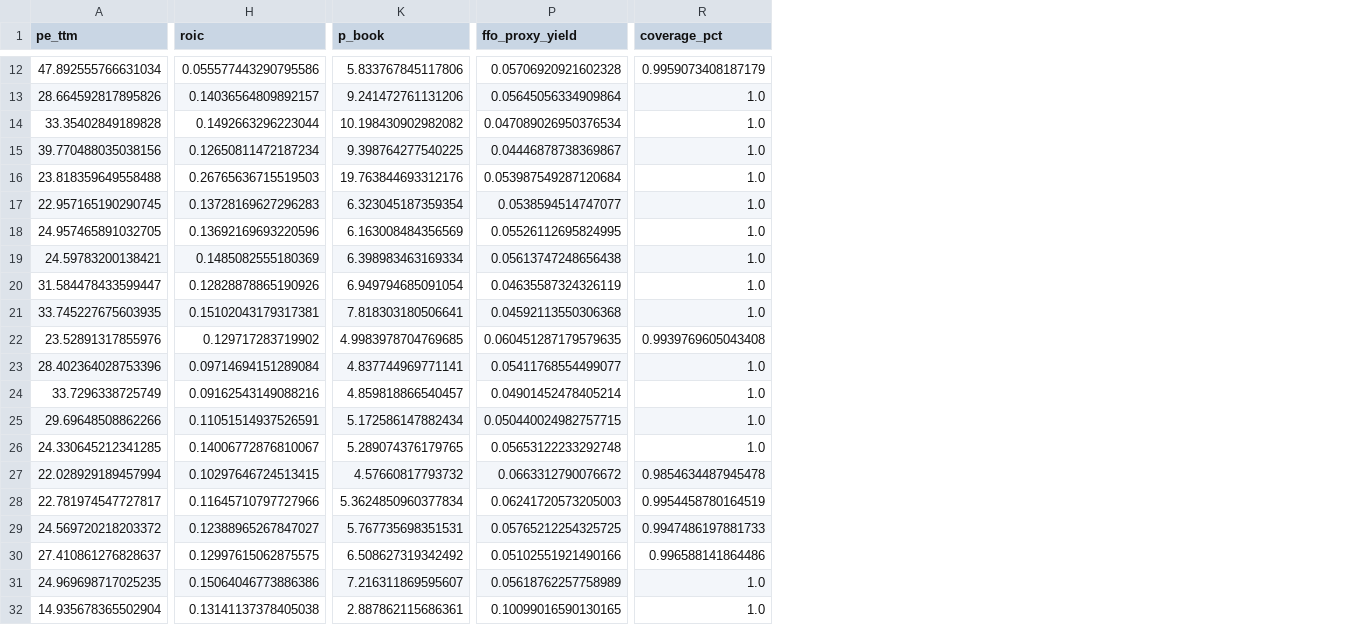
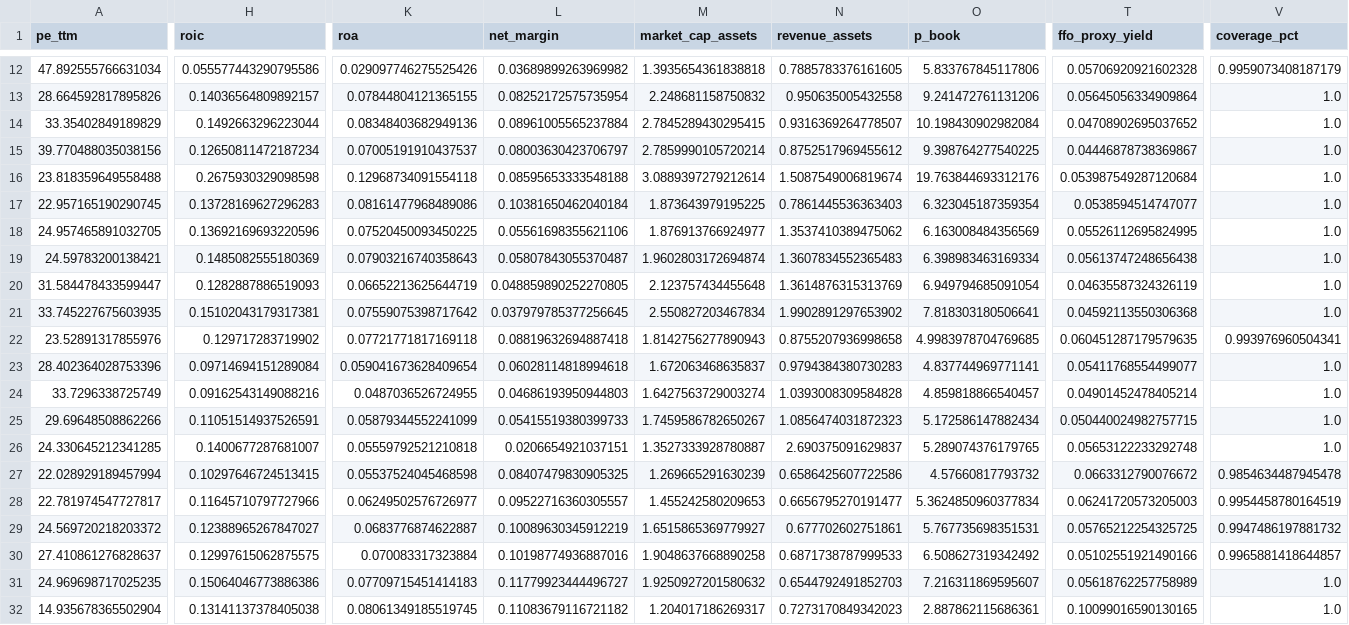
Before and after one commit to codercooder/ai-equity-dashboard, a CSV file: data/sp500_sector_fundamentals_history.csv, drawn as a sheet; only a part is shown, gaps mark what is left out; addresses are those after the commit; the diff covers the shown part only; the diff names each change by its address in the sheet, - before the commit and + after, or states it on an @@ line.

```diff
--- a/data/sp500_sector_fundamentals_history.csv
+++ b/data/sp500_sector_fundamentals_history.csv
+column K (roa), rows 12-32: 0.029097746275525426 | 0.07844804121365155 | 0.08348403682949136 | 0.07005191910437537 | 0.12968734091554118 | 0.08161477968489086 | 0.07520450093450225 | 0.07903216740358643 | 0.06652213625644719 | 0.07559075398717642 | 0.07721771817169118 | 0.059041673628409654 | 0.0487036526724955 | 0.05879344552241099 | 0.05559792521210818 | 0.05537524045468598 | 0.06249502576726977 | 0.0683776874622887 | 0.070083317323884 | 0.07709715451414183 | 0.08061349185519745
+column L (net_margin), rows 12-32: 0.03689899263969982 | 0.08252172575735954 | 0.08961005565237884 | 0.08003630423706797 | 0.08595653333548188 | 0.10381650462040184 | 0.05561698355621106 | 0.05807843055370487 | 0.048859890252270805 | 0.037979785377256645 | 0.08819632694887418 | 0.06028114818994618 | 0.04686193950944803 | 0.05415519380399733 | 0.0206654921037151 | 0.08407479830905325 | 0.09522716360305557 | 0.10089630345912219 | 0.10198774936887016 | 0.11779923444496727 | 0.11083679116721182
+column M (market_cap_assets), rows 12-32: 1.3935654361838818 | 2.248681158750832 | 2.7845289430295415 | 2.7859990105720214 | 3.0889397279212614 | 1.873643979195225 | 1.876913766924977 | 1.9602803172694874 | 2.123757434455648 | 2.550827203467834 | 1.8142756277890943 | 1.672063468635837 | 1.6427563729003274 | 1.7459586782650267 | 1.3527333928780887 | 1.269665291630239 | 1.455242580209653 | 1.6515865369779927 | 1.9048637668890258 | 1.9250927201580632 | 1.204017186269317
+column N (revenue_assets), rows 12-32: 0.7885783376161605 | 0.950635005432558 | 0.9316369264778507 | 0.8752517969455612 | 1.5087549006819674 | 0.7861445536363403 | 1.3537410389475062 | 1.3607834552365483 | 1.3614876315313769 | 1.9902891297653902 | 0.8755207936998658 | 0.9794384380730283 | 1.0393008309584828 | 1.0856474031872323 | 2.690375091629837 | 0.6586425607722586 | 0.6656795270191477 | 0.677702602751861 | 0.6871738787999533 | 0.6544792491852703 | 0.7273170849342023
-A14 (pe_ttm): 33.35402849189828
+A14 (pe_ttm): 33.35402849189829
-O14 (p_book): 10.198430902982082
+O14 (p_book): 10.198430902982084
-T14 (ffo_proxy_yield): 0.047089026950376534
+T14 (ffo_proxy_yield): 0.04708902695037652
-H16 (roic): 0.26765636715519503
+H16 (roic): 0.2675930329098598
-H20 (roic): 0.12828878865190926
+H20 (roic): 0.1282887886519093
-V22 (coverage_pct): 0.9939769605043408
+V22 (coverage_pct): 0.993976960504341
-H26 (roic): 0.14006772876810067
+H26 (roic): 0.1400677287681007
-V29 (coverage_pct): 0.9947486197881733
+V29 (coverage_pct): 0.9947486197881732
-V30 (coverage_pct): 0.996588141864486
+V30 (coverage_pct): 0.9965881418644857
```
Also changed, not shown: 31 edited cells elsewhere in this file, data/sp500_sector_fundamentals.csv, 1 other file.
